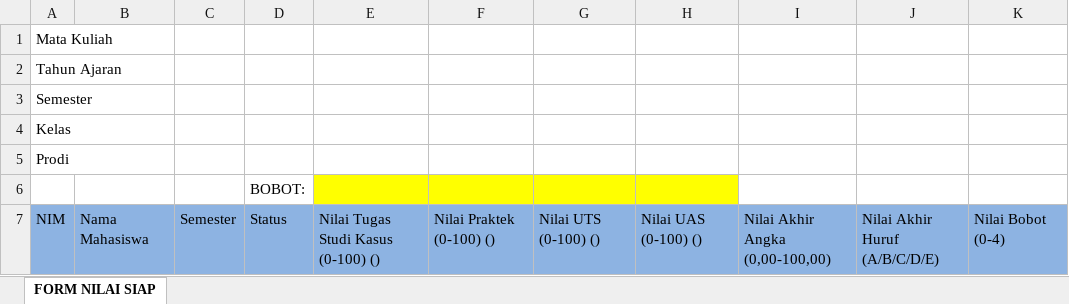
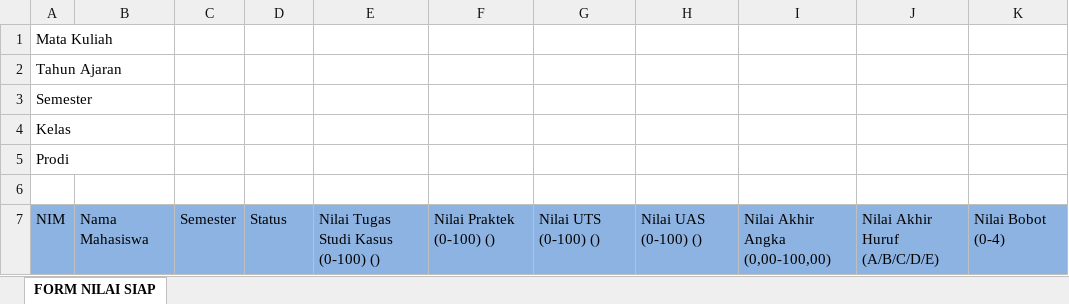
Before and after one commit to pakavisavero/be-obe, an Excel workbook: files/siap/template_siap.xlsx, sheet FORM NILAI SIAP, drawn as a sheet; values as stored, in another font and other column widths than the file's, no borders; charts and pictures and conditional formats not drawn; the diff names each change by its address in the sheet, - before the commit and + after, or states it on an @@ line.

```diff
--- a/files/siap/template_siap.xlsx (sheet FORM NILAI SIAP)
+++ b/files/siap/template_siap.xlsx (sheet FORM NILAI SIAP)
-D6: BOBOT:
+D6: (empty)
-E6:H6 fill: #FFFF00
+E6:H6 fill: none
```
Also changed, not shown: 20 other files.
